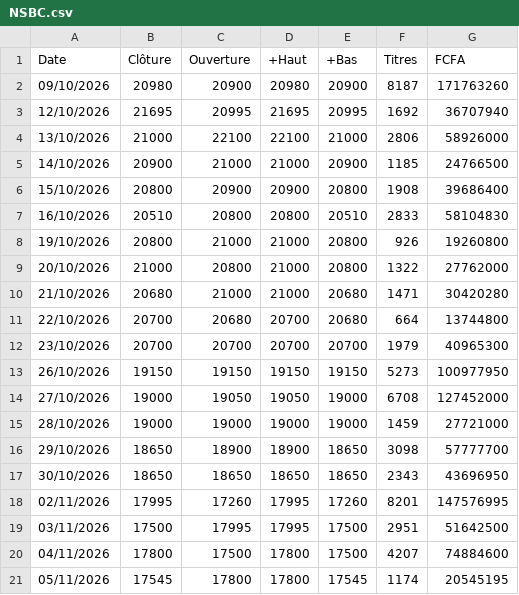
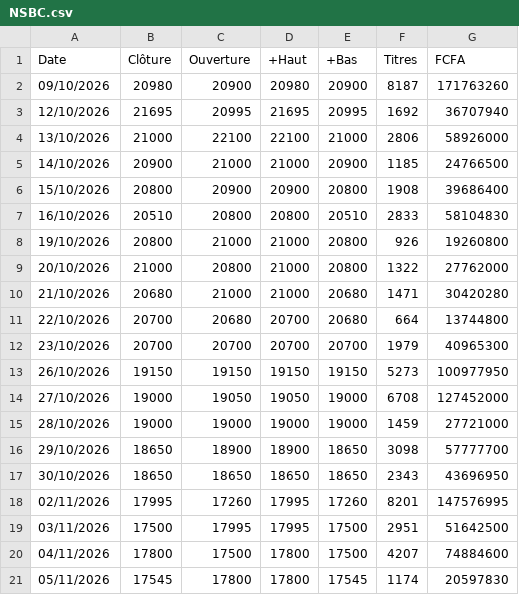
Before and after one commit to ghosht-elphantomo/fofco-brvm-terminal, a CSV file: titres/NSBC.csv, drawn as a sheet.

```diff
--- a/titres/NSBC.csv
+++ b/titres/NSBC.csv
@@ -20,2 +20,2 @@ Date;Clôture;Ouverture;+Haut;+Bas;Titres;FCFA
 04/11/2026;17800;17500;17800;17500;4207;74884600
-05/11/2026;17545;17800;17800;17545;1174;20545195
+05/11/2026;17545;17800;17800;17545;1174;20597830
```
Also changed, not shown: titres/CIEC.csv, titres/SAFC.csv, 2 other files.
